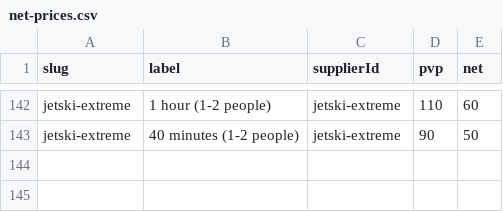
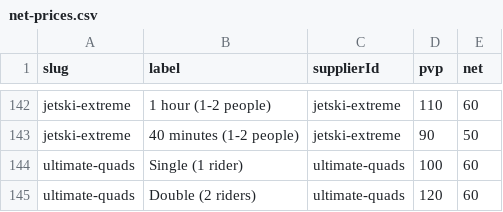
Before and after one commit to forrestburnsbooking-max/tenerify, a CSV file: data/net-prices.csv, drawn as a sheet; only a part is shown, gaps mark what is left out; the diff names each change by its address in the sheet, - before the commit and + after, or states it on an @@ line.

```diff
--- a/data/net-prices.csv
+++ b/data/net-prices.csv
+row 144: ultimate-quads | Single (1 rider) | ultimate-quads | 100 | 60
+row 145: ultimate-quads | Double (2 riders) | ultimate-quads | 120 | 60
```
Also changed, not shown: 4 other files.
